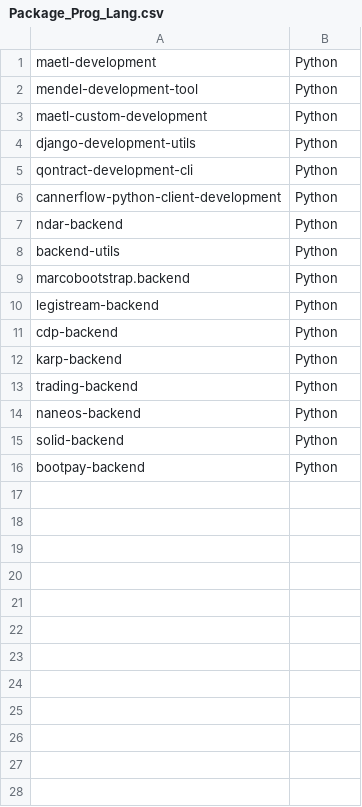
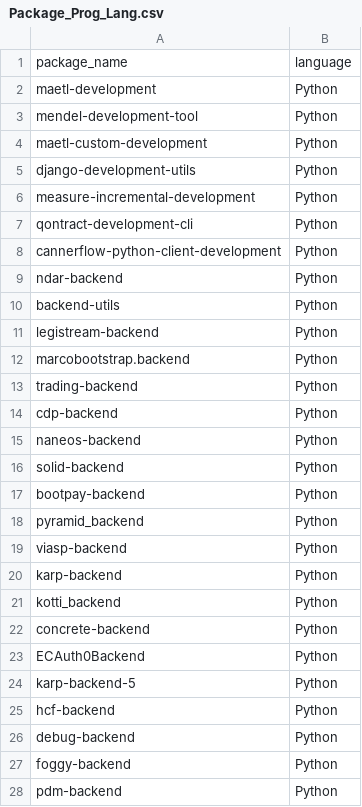
Before and after one commit to PypiReCom/PypiReCom, a CSV file: Code/library/backend_development/Package_Prog_Lang.csv, drawn as a sheet; only a part is shown; the diff covers the shown part only.

```diff
--- a/Code/library/backend_development/Package_Prog_Lang.csv
+++ b/Code/library/backend_development/Package_Prog_Lang.csv
@@ -1 +1,2 @@
+package_name,language
 maetl-development,Python
@@ -4,2 +5,3 @@ maetl-custom-development,Python
 django-development-utils,Python
+measure-incremental-development,Python
 qontract-development-cli,Python
@@ -8,7 +10,6 @@ ndar-backend,Python
 backend-utils,Python
+legistream-backend,Python
 marcobootstrap.backend,Python
-legistream-backend,Python
+trading-backend,Python
 cdp-backend,Python
-karp-backend,Python
-trading-backend,Python
 naneos-backend,Python
@@ -16 +17,12 @@ solid-backend,Python
 bootpay-backend,Python
+pyramid_backend,Python
+viasp-backend,Python
+karp-backend,Python
+kotti_backend,Python
+concrete-backend,Python
+ECAuth0Backend,Python
+karp-backend-5,Python
+hcf-backend,Python
+debug-backend,Python
+foggy-backend,Python
+pdm-backend,Python
```
Also changed, not shown: 54 added rows elsewhere in this file, Code/library/api_development/Package_Basic_Data.csv, Code/library/backend_development/Package_Basic_Data.csv, 28 other files.
